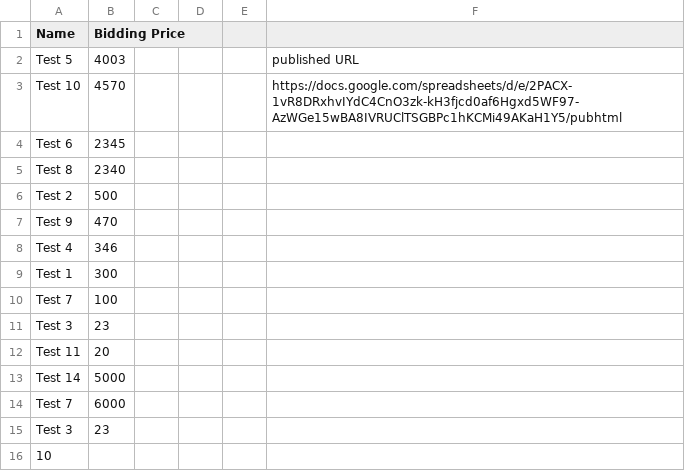
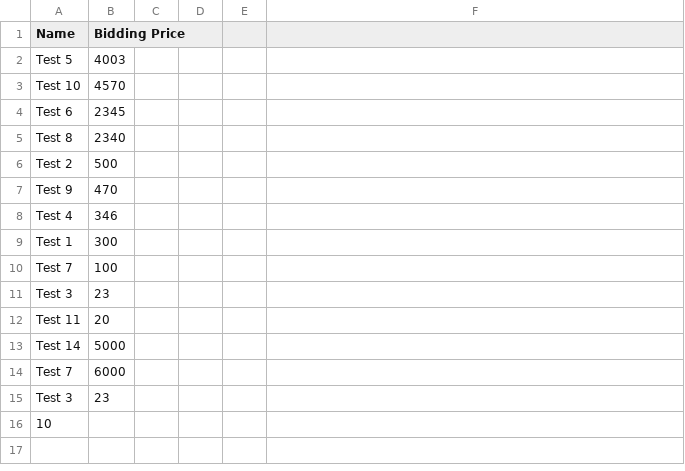
Before and after one commit to shuart-shuart/Gala-Code-Tests, a CSV file: BiddingData.csv, drawn as a sheet.

Commit message:
Update BiddingData.csv

```diff
--- a/BiddingData.csv
+++ b/BiddingData.csv
@@ -1,4 +1,4 @@
 Name,Bidding Price,,,,
-Test 5,4003,,,,published URL
-Test 10,4570,,,,https://docs.google.com/spreadsheets/d/e/2PACX-1vR8DRxhvIYdC4CnO3zk-kH3fjcd0af6Hgxd5WF97-AzWGe15wBA8IVRUClTSGBPc1hKCMi49AKaH1Y5/pubhtml
+Test 5,4003,,,,
+Test 10,4570,,,,
 Test 6,2345,,,,
```
